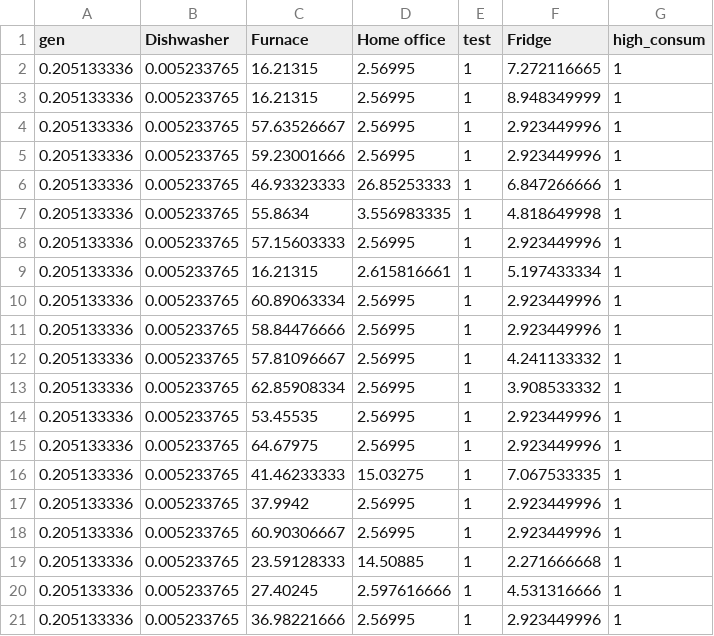
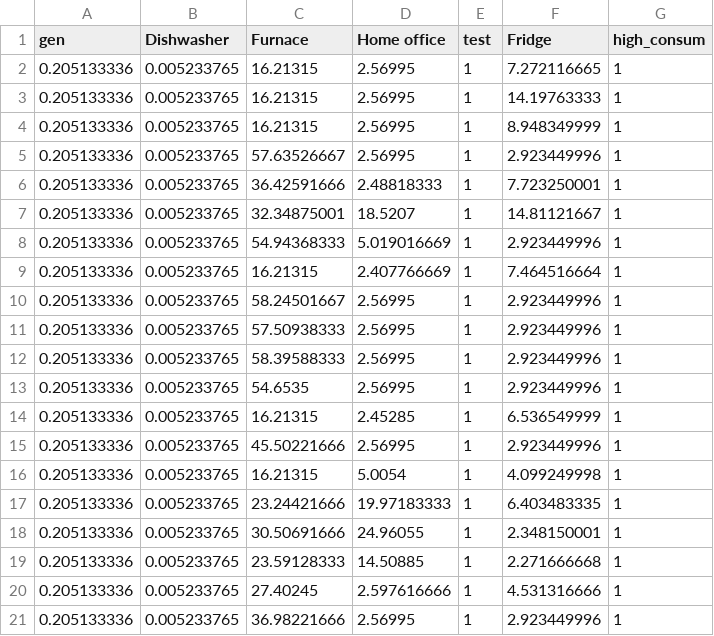
Before and after one commit to ranyanchuan/fan_shi_shi, a CSV file: Hour/effi/hour_cos_rss.csv, drawn as a sheet; only a part is shown; the diff covers the shown part only.

```diff
--- a/Hour/effi/hour_cos_rss.csv
+++ b/Hour/effi/hour_cos_rss.csv
@@ -2,18 +2,18 @@ gen,Dishwasher,Furnace,Home office,test,Fridge,high_consum
 0.205133336,0.005233765,16.21315,2.56995,1,7.272116665,1
+0.205133336,0.005233765,16.21315,2.56995,1,14.19763333,1
 0.205133336,0.005233765,16.21315,2.56995,1,8.948349999,1
 0.205133336,0.005233765,57.63526667,2.56995,1,2.923449996,1
-0.205133336,0.005233765,59.23001666,2.56995,1,2.923449996,1
-0.205133336,0.005233765,46.93323333,26.85253333,1,6.847266666,1
-0.205133336,0.005233765,55.8634,3.556983335,1,4.818649998,1
-0.205133336,0.005233765,57.15603333,2.56995,1,2.923449996,1
-0.205133336,0.005233765,16.21315,2.615816661,1,5.197433334,1
-0.205133336,0.005233765,60.89063334,2.56995,1,2.923449996,1
-0.205133336,0.005233765,58.84476666,2.56995,1,2.923449996,1
-0.205133336,0.005233765,57.81096667,2.56995,1,4.241133332,1
-0.205133336,0.005233765,62.85908334,2.56995,1,3.908533332,1
-0.205133336,0.005233765,53.45535,2.56995,1,2.923449996,1
-0.205133336,0.005233765,64.67975,2.56995,1,2.923449996,1
-0.205133336,0.005233765,41.46233333,15.03275,1,7.067533335,1
-0.205133336,0.005233765,37.9942,2.56995,1,2.923449996,1
-0.205133336,0.005233765,60.90306667,2.56995,1,2.923449996,1
+0.205133336,0.005233765,36.42591666,2.48818333,1,7.723250001,1
+0.205133336,0.005233765,32.34875001,18.5207,1,14.81121667,1
+0.205133336,0.005233765,54.94368333,5.019016669,1,2.923449996,1
+0.205133336,0.005233765,16.21315,2.407766669,1,7.464516664,1
+0.205133336,0.005233765,58.24501667,2.56995,1,2.923449996,1
+0.205133336,0.005233765,57.50938333,2.56995,1,2.923449996,1
+0.205133336,0.005233765,58.39588333,2.56995,1,2.923449996,1
+0.205133336,0.005233765,54.6535,2.56995,1,2.923449996,1
+0.205133336,0.005233765,16.21315,2.45285,1,6.536549999,1
+0.205133336,0.005233765,45.50221666,2.56995,1,2.923449996,1
+0.205133336,0.005233765,16.21315,5.0054,1,4.099249998,1
+0.205133336,0.005233765,23.24421666,19.97183333,1,6.403483335,1
+0.205133336,0.005233765,30.50691666,24.96055,1,2.348150001,1
 0.205133336,0.005233765,23.59128333,14.50885,1,2.271666668,1
```
Also changed, not shown: 1 added row elsewhere in this file, Hour/effi/hour_rep_rss.csv, 9 other files.
